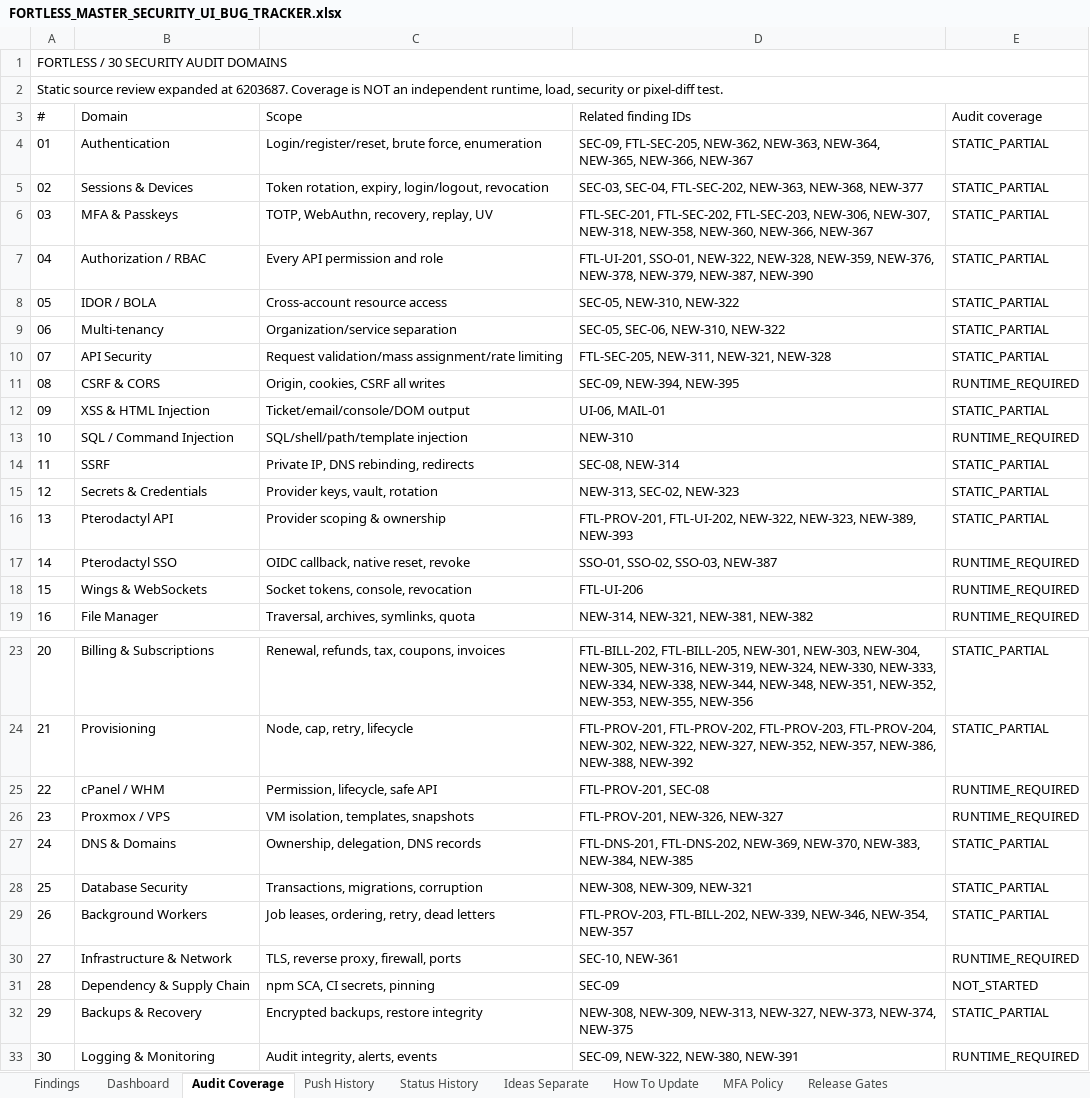
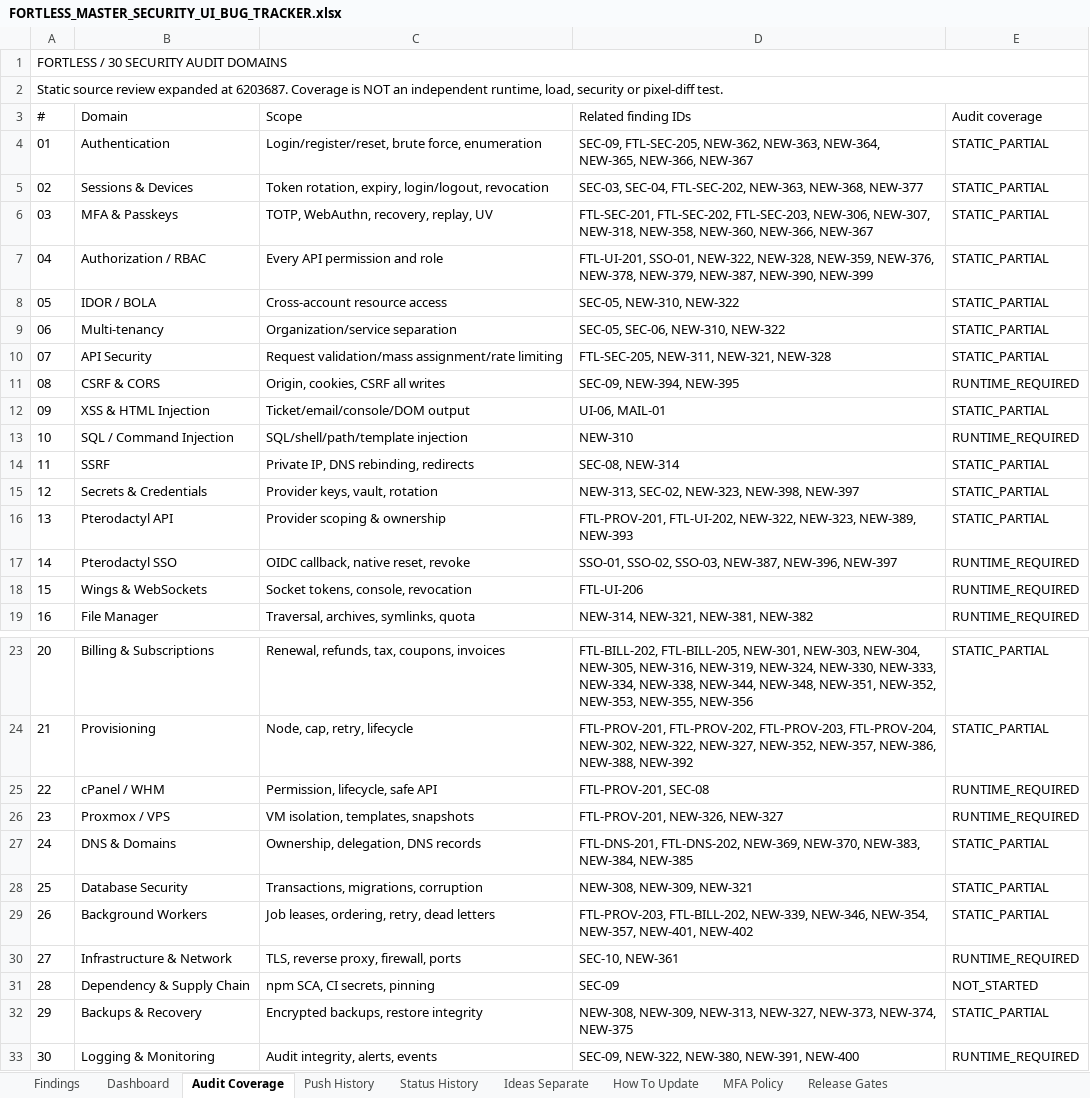
Before and after one commit to trencito42/fortless, an Excel workbook: audits/FORTLESS_MASTER_SECURITY_UI_BUG_TRACKER.xlsx, sheet Audit Coverage, drawn as a sheet; only a part is shown, gaps mark what is left out; values as stored, in another font and other column widths than the file's, no borders; the diff names each change by its address in the sheet, - before the commit and + after, or states it on an @@ line.

```diff
--- a/audits/FORTLESS_MASTER_SECURITY_UI_BUG_TRACKER.xlsx (sheet Audit Coverage)
+++ b/audits/FORTLESS_MASTER_SECURITY_UI_BUG_TRACKER.xlsx (sheet Audit Coverage)
-D7 (Related finding IDs): …NEW-379, NEW-387, NEW-390
+D7 (Related finding IDs): …NEW-379, NEW-387, NEW-390, NEW-399
-D15 (Related finding IDs): NEW-313, SEC-02, NEW-323
+D15 (Related finding IDs): NEW-313, SEC-02, NEW-323, NEW-398, NEW-397
-D17 (Related finding IDs): SSO-01, SSO-02, SSO-03, NEW-387
+D17 (Related finding IDs): SSO-01, SSO-02, SSO-03, NEW-387, NEW-396, NEW-397
-D29 (Related finding IDs): …NEW-346, NEW-354, NEW-357
+D29 (Related finding IDs): …NEW-346, NEW-354, NEW-357, NEW-401, NEW-402
-D33 (Related finding IDs): SEC-09, NEW-322, NEW-380, NEW-391
+D33 (Related finding IDs): SEC-09, NEW-322, NEW-380, NEW-391, NEW-400
```
Also changed, not shown: sheet Findings, sheet Status History, sheet Dashboard, sheet Push History, 2 other files.
